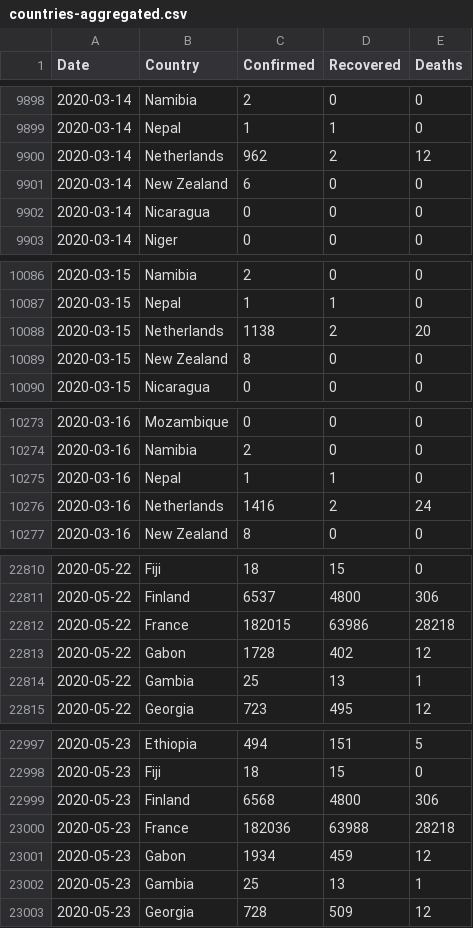
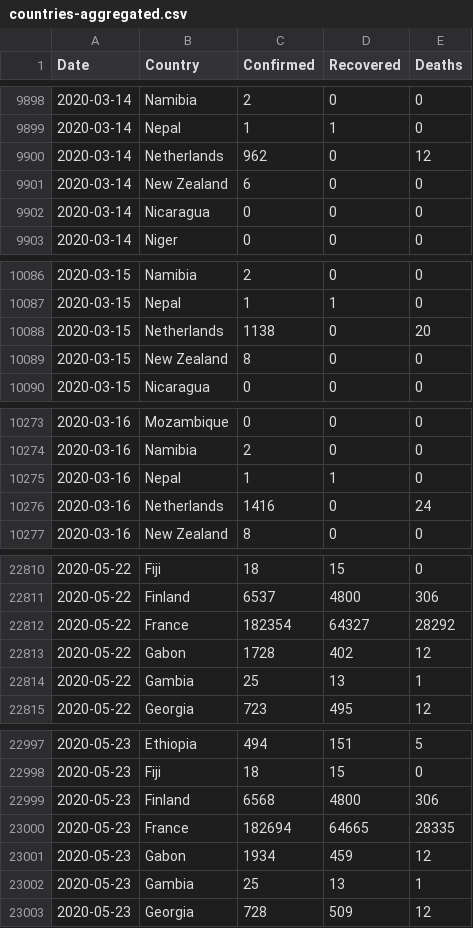
Before and after one commit to KastB/covid-19, a CSV file: data/countries-aggregated.csv, drawn as a sheet; only a part is shown, gaps mark what is left out; the diff covers the shown part only.

```diff
--- a/data/countries-aggregated.csv
+++ b/data/countries-aggregated.csv
@@ -9899,3 +9899,3 @@ Date,Country,Confirmed,Recovered,Deaths
 2020-03-14,Nepal,1,1,0
-2020-03-14,Netherlands,962,2,12
+2020-03-14,Netherlands,962,0,12
 2020-03-14,New Zealand,6,0,0
@@ -10087,3 +10087,3 @@ Date,Country,Confirmed,Recovered,Deaths
 2020-03-15,Nepal,1,1,0
-2020-03-15,Netherlands,1138,2,20
+2020-03-15,Netherlands,1138,0,20
 2020-03-15,New Zealand,8,0,0
@@ -10275,3 +10275,3 @@ Date,Country,Confirmed,Recovered,Deaths
 2020-03-16,Nepal,1,1,0
-2020-03-16,Netherlands,1416,2,24
+2020-03-16,Netherlands,1416,0,24
 2020-03-16,New Zealand,8,0,0
@@ -22811,3 +22811,3 @@ Date,Country,Confirmed,Recovered,Deaths
 2020-05-22,Finland,6537,4800,306
-2020-05-22,France,182015,63986,28218
+2020-05-22,France,182354,64327,28292
 2020-05-22,Gabon,1728,402,12
@@ -22999,3 +22999,3 @@ Date,Country,Confirmed,Recovered,Deaths
 2020-05-23,Finland,6568,4800,306
-2020-05-23,France,182036,63988,28218
+2020-05-23,France,182694,64665,28335
 2020-05-23,Gabon,1934,459,12
```
Also changed, not shown: 35 edited cells elsewhere in this file, data/key-countries-pivoted.csv, data/worldwide-aggregated.csv, 2 other files.
